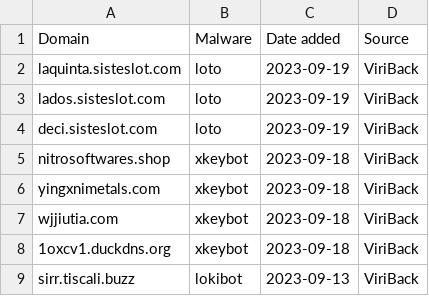
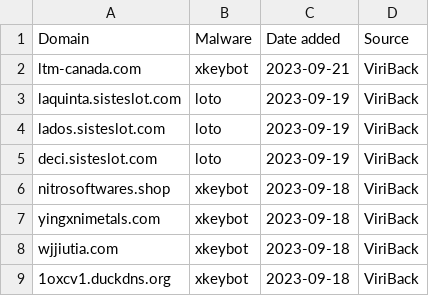
Before and after one commit to stamparm/blackbook, a CSV file: blackbook.csv, drawn as a sheet; only a part is shown; the shorter side is filled out with more unchanged rows.

```diff
--- a/blackbook.csv
+++ b/blackbook.csv
@@ -1,2 +1,3 @@
 Domain,Malware,Date added,Source
+ltm-canada.com,xkeybot,2023-09-21,ViriBack
 laquinta.sisteslot.com,loto,2023-09-19,ViriBack
```
Also changed, not shown: 1 other file.
